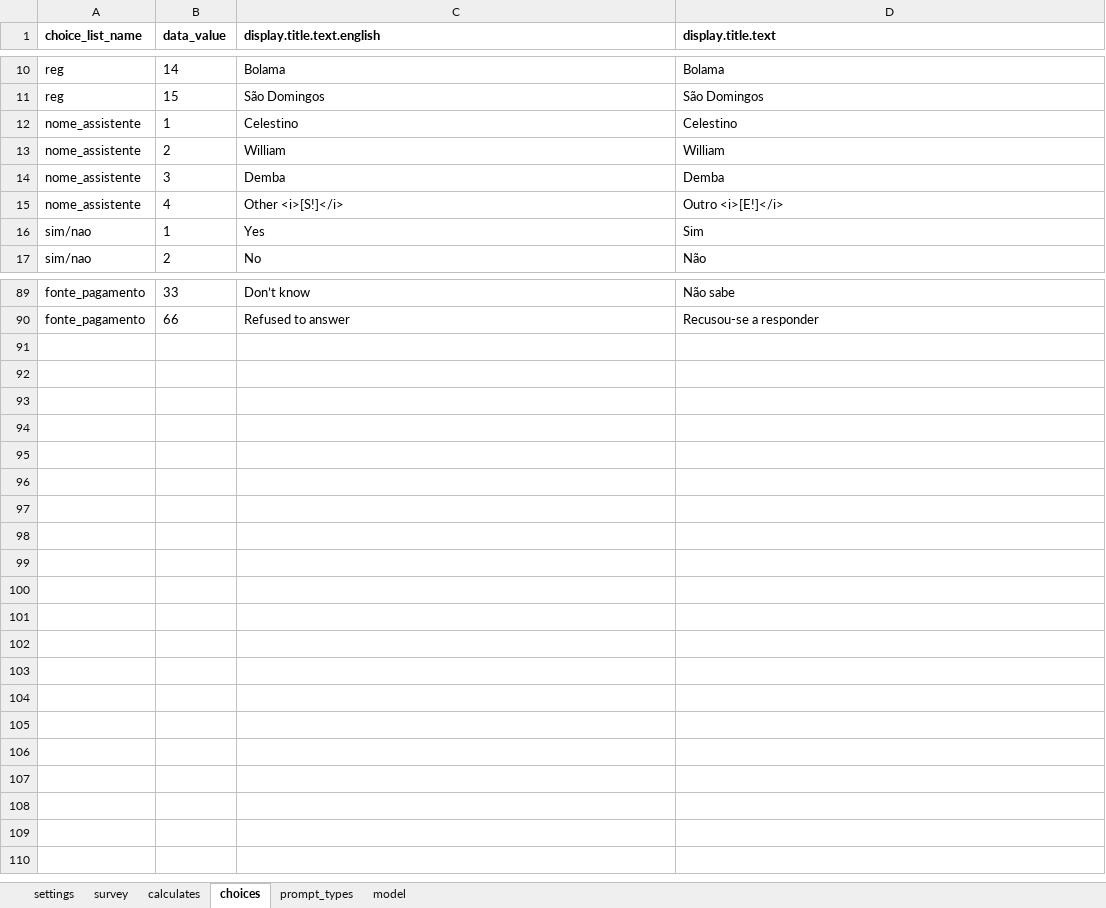
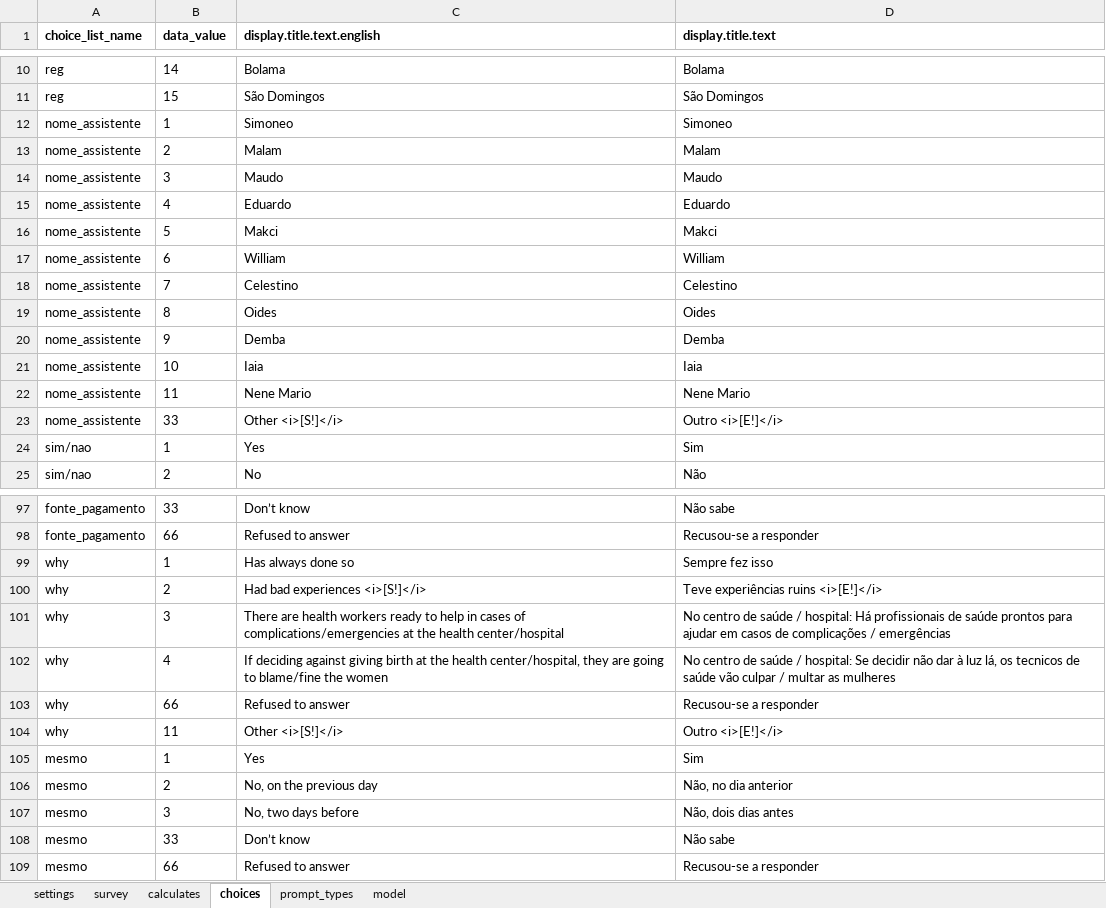
Before and after one commit to BandimHealthProject/Access-to-MCH-care, an Excel workbook: app/config/tables/AccessMCH/Forms/AccessMCH/AccessMCH.xlsx, sheet choices, drawn as a sheet; only a part is shown, gaps mark what is left out; values as stored, in another font and other column widths than the file's, no borders; addresses are those after the commit; the diff covers the shown part only; the diff names each change by its address in the sheet, - before the commit and + after, or states it on an @@ line.

```diff
--- a/app/config/tables/AccessMCH/Forms/AccessMCH/AccessMCH.xlsx (sheet choices)
+++ b/app/config/tables/AccessMCH/Forms/AccessMCH/AccessMCH.xlsx (sheet choices)
-C12 (display.title.text.english): Celestino
+C12 (display.title.text.english): Simoneo
-D12 (display.title.text): Celestino
+D12 (display.title.text): Simoneo
+row 13: nome_assistente | 2 | Malam | Malam
+row 14: nome_assistente | 3 | Maudo | Maudo
+row 15: nome_assistente | 4 | Eduardo | Eduardo
+row 16: nome_assistente | 5 | Makci | Makci
-B17 (data_value): 2
+B17 (data_value): 6
+row 18: nome_assistente | 7 | Celestino | Celestino
+row 19: nome_assistente | 8 | Oides | Oides
-B20 (data_value): 3
+B20 (data_value): 9
+row 21: nome_assistente | 10 | Iaia | Iaia
+row 22: nome_assistente | 11 | Nene Mario | Nene Mario
-B23 (data_value): 4
+B23 (data_value): 33
+row 99: why | 1 | Has always done so | Sempre fez isso
+row 100: why | 2 | Had bad experiences <i>[S!]</i> | Teve experiências ruins <i>[E!]</i>
+row 101: why | 3 | There are health workers ready to help in cases of complications/emergencies at the health center/hospital | No centro de saúde / hospital: Há profissionais de saúde prontos para ajudar em casos de complicações / emergências
+row 102: why | 4 | If deciding against giving birth at the health center/hospital, they are going to blame/fine the women | No centro de saúde / hospital: Se decidir não dar à luz lá, os tecnicos de saúde vão culpar / multar as mulheres
+row 103: why | 66 | Refused to answer | Recusou-se a responder
+row 104: why | 11 | Other <i>[S!]</i> | Outro <i>[E!]</i>
+row 105: mesmo | 1 | Yes | Sim
+row 106: mesmo | 2 | No, on the previous day | Não, no dia anterior
+row 107: mesmo | 3 | No, two days before | Não, dois dias antes
+row 108: mesmo | 33 | Don’t know | Não sabe
+row 109: mesmo | 66 | Refused to answer | Recusou-se a responder
```
Also changed, not shown: 1 added row, 1 removed row and 22 edited cells elsewhere in this sheet, sheet survey, 4 other files.
